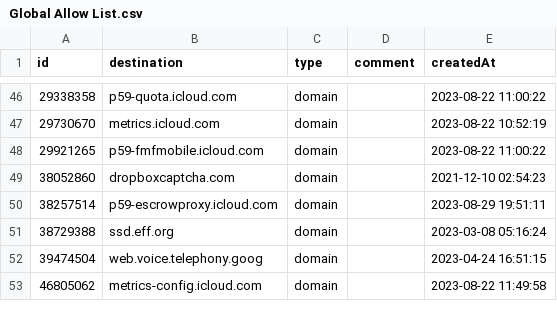
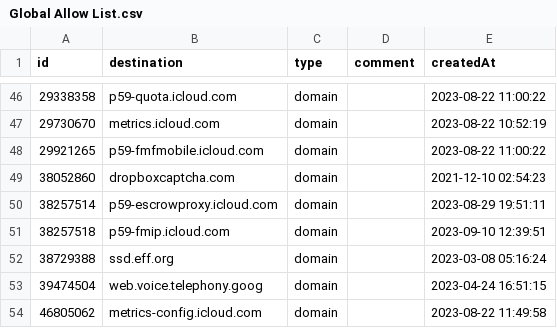
Before and after one commit to vaughnhart/Firewall, a CSV file: Global Allow List.csv, drawn as a sheet; only a part is shown, gaps mark what is left out.

Commit message:
Add files via upload

```diff
--- a/Global Allow List.csv
+++ b/Global Allow List.csv
@@ -50,2 +50,3 @@ id,destination,type,comment,createdAt
 38257514,p59-escrowproxy.icloud.com,domain,,2023-08-29 19:51:11
+38257518,p59-fmip.icloud.com,domain,,2023-09-10 12:39:51
 38729388,ssd.eff.org,domain,,2023-03-08 05:16:24
```
